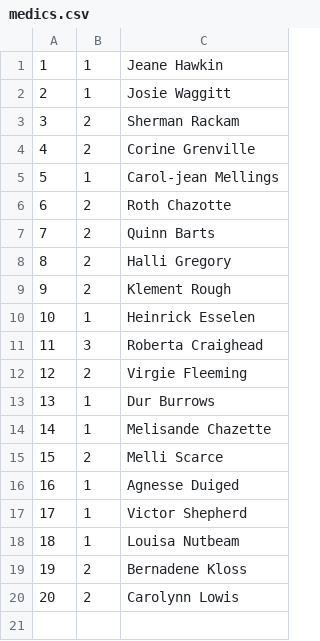
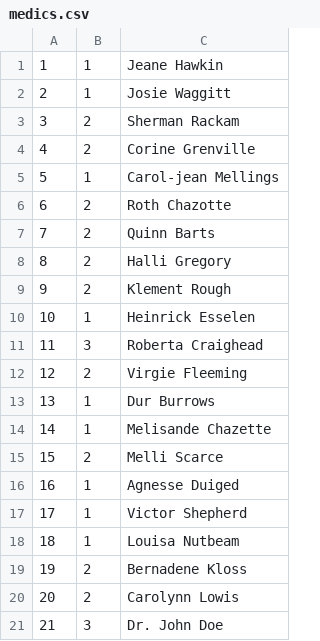
Before and after one commit to andresdev5/MedicByte, a CSV file: 06-Code/MedicByte/data/medics.csv, drawn as a sheet; the diff names each change by its address in the sheet, - before the commit and + after, or states it on an @@ line.

```diff
--- a/06-Code/MedicByte/data/medics.csv
+++ b/06-Code/MedicByte/data/medics.csv
+row 21: 21 | 3 | Dr. John Doe
```
Also changed, not shown: 06-Code/MedicByte/data/appointments.csv, 06-Code/MedicByte/dist/data/appointments.csv, 10 other files.
